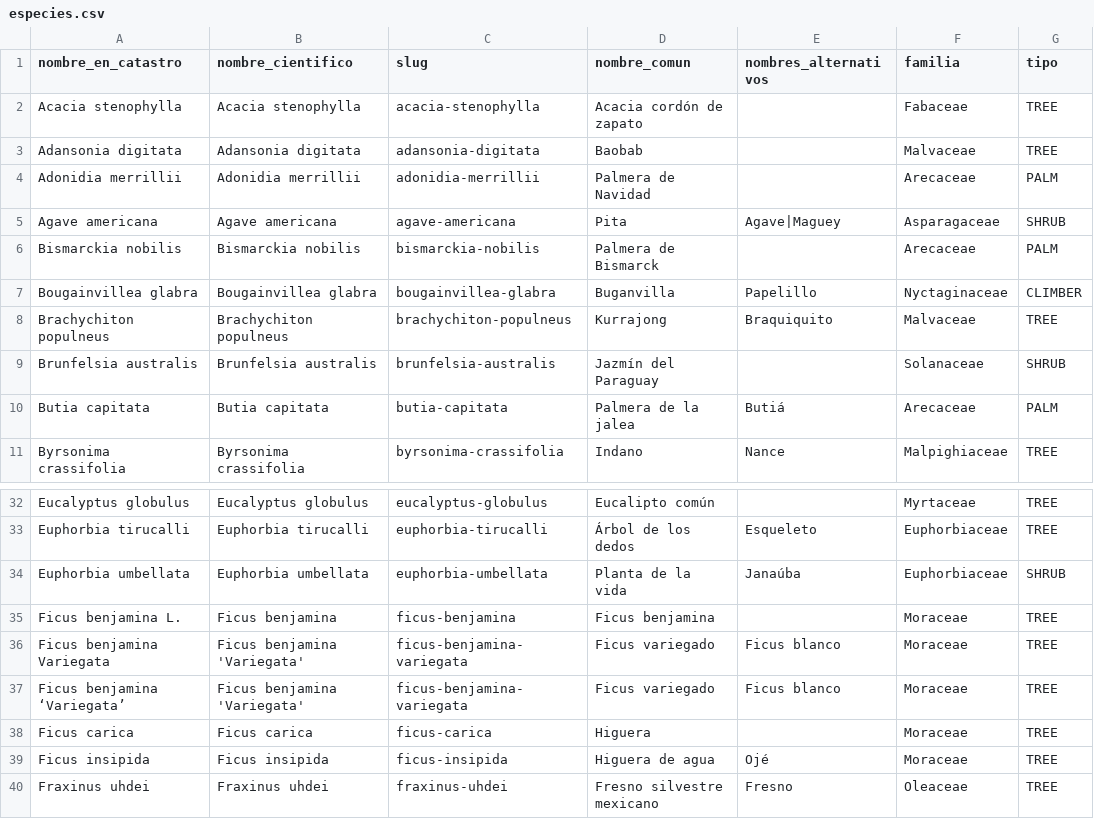
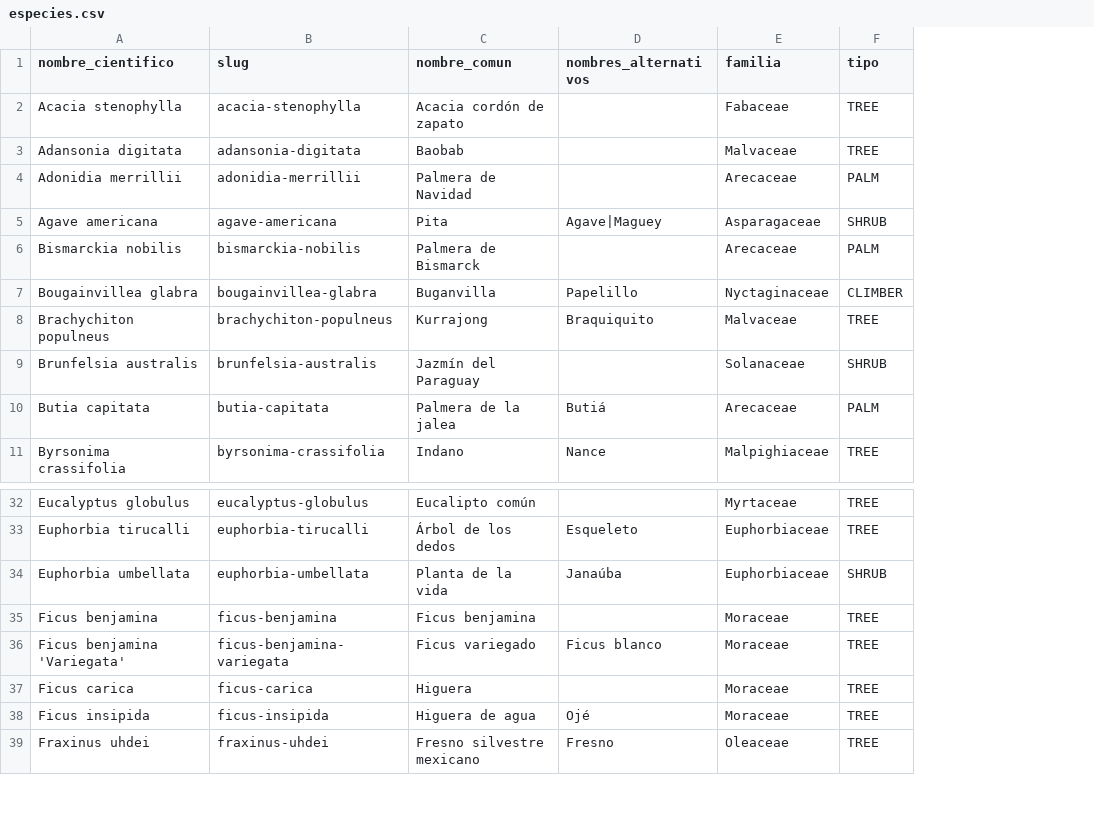
Before and after one commit to BotaniPUCP/Hesperides, a CSV file: docs/dominio/datos/especies.csv, drawn as a sheet; only a part is shown, gaps mark what is left out; the diff names each change by its address in the sheet, - before the commit and + after, or states it on an @@ line.

```diff
--- a/docs/dominio/datos/especies.csv
+++ b/docs/dominio/datos/especies.csv
-column A (nombre_en_catastro), rows 2-11: Acacia stenophylla | Adansonia digitata | Adonidia merrillii | Agave americana | Bismarckia nobilis | Bougainvillea glabra | Brachychiton populneus | Brunfelsia australis | Butia capitata | Byrsonima crassifolia; rows 32-35: Eucalyptus globulus | Euphorbia tirucalli | Euphorbia umbellata | Ficus benjamina L.; rows 37-40: Ficus benjamina ‘Variegata’ | Ficus carica | Ficus insipida | Fraxinus uhdei
-row 36: Ficus benjamina Variegata | Ficus benjamina 'Variegata' | ficus-benjamina-variegata | Ficus variegado | Ficus blanco | Moraceae | TREE
```
Also changed, not shown: 3 other files.
